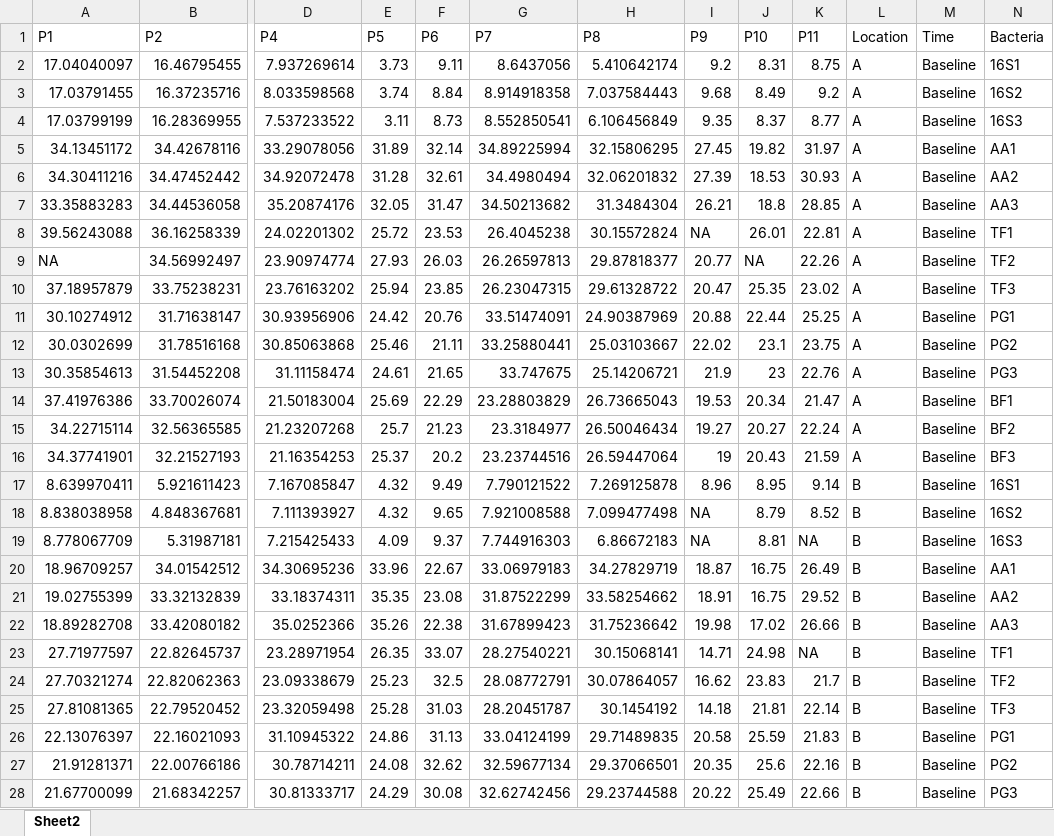
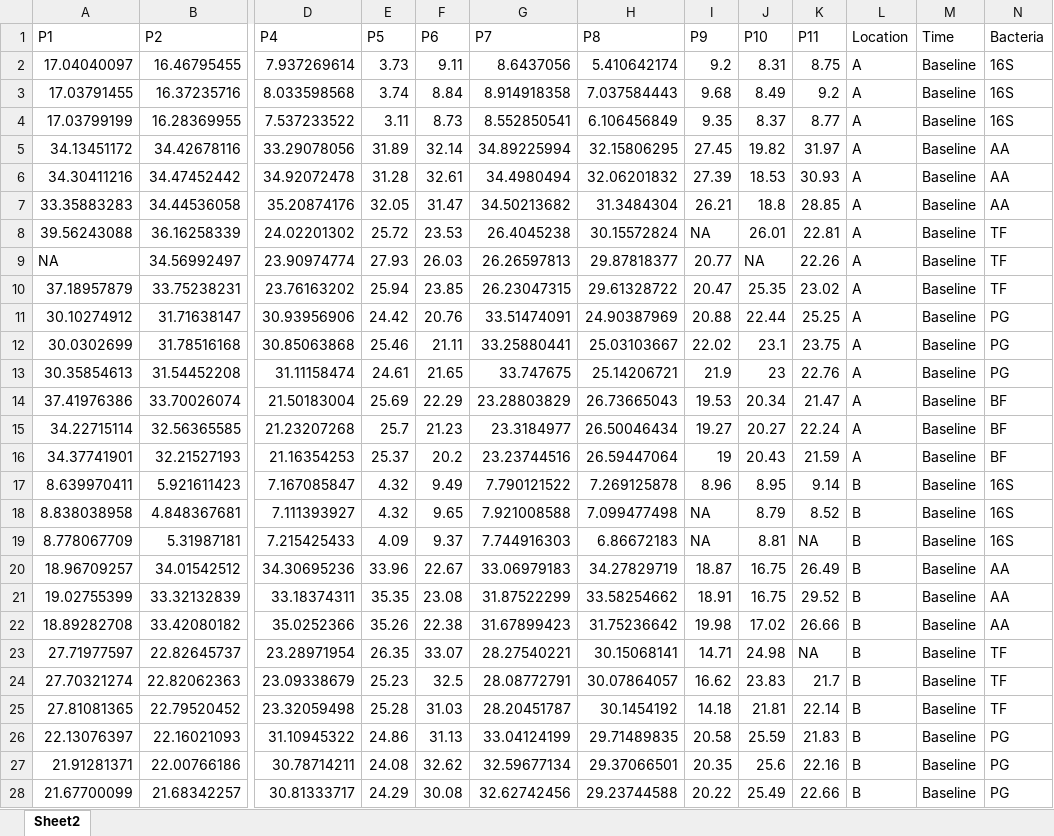
Before and after one commit to YulongNiu/toothpaste, an Excel workbook: normalize.xlsx, sheet Sheet2, drawn as a sheet; only a part is shown, gaps mark what is left out; values as stored, in another font and other column widths than the file's, no borders; the diff covers the shown part only; the diff names each change by its address in the sheet, - before the commit and + after, or states it on an @@ line.

```diff
--- a/normalize.xlsx (sheet Sheet2)
+++ b/normalize.xlsx (sheet Sheet2)
-N2 (Bacteria): 16S1
+N2 (Bacteria): 16S
-N3 (Bacteria): 16S2
+N3 (Bacteria): 16S
-N4 (Bacteria): 16S3
+N4 (Bacteria): 16S
-N5 (Bacteria): AA1
+N5 (Bacteria): AA
-N6 (Bacteria): AA2
+N6 (Bacteria): AA
-N7 (Bacteria): AA3
+N7 (Bacteria): AA
-N8 (Bacteria): TF1
+N8 (Bacteria): TF
-N9 (Bacteria): TF2
+N9 (Bacteria): TF
-N10 (Bacteria): TF3
+N10 (Bacteria): TF
-N11 (Bacteria): PG1
+N11 (Bacteria): PG
-N12 (Bacteria): PG2
+N12 (Bacteria): PG
-N13 (Bacteria): PG3
+N13 (Bacteria): PG
-N14 (Bacteria): BF1
+N14 (Bacteria): BF
-N15 (Bacteria): BF2
+N15 (Bacteria): BF
-N16 (Bacteria): BF3
+N16 (Bacteria): BF
-N17 (Bacteria): 16S1
+N17 (Bacteria): 16S
-N18 (Bacteria): 16S2
+N18 (Bacteria): 16S
-N19 (Bacteria): 16S3
+N19 (Bacteria): 16S
-N20 (Bacteria): AA1
+N20 (Bacteria): AA
-N21 (Bacteria): AA2
+N21 (Bacteria): AA
-N22 (Bacteria): AA3
+N22 (Bacteria): AA
-N23 (Bacteria): TF1
+N23 (Bacteria): TF
-N24 (Bacteria): TF2
+N24 (Bacteria): TF
-N25 (Bacteria): TF3
+N25 (Bacteria): TF
-N26 (Bacteria): PG1
+N26 (Bacteria): PG
-N27 (Bacteria): PG2
+N27 (Bacteria): PG
-N28 (Bacteria): PG3
+N28 (Bacteria): PG
```
Also changed, not shown: 153 edited cells elsewhere in this sheet, 3 other files.
